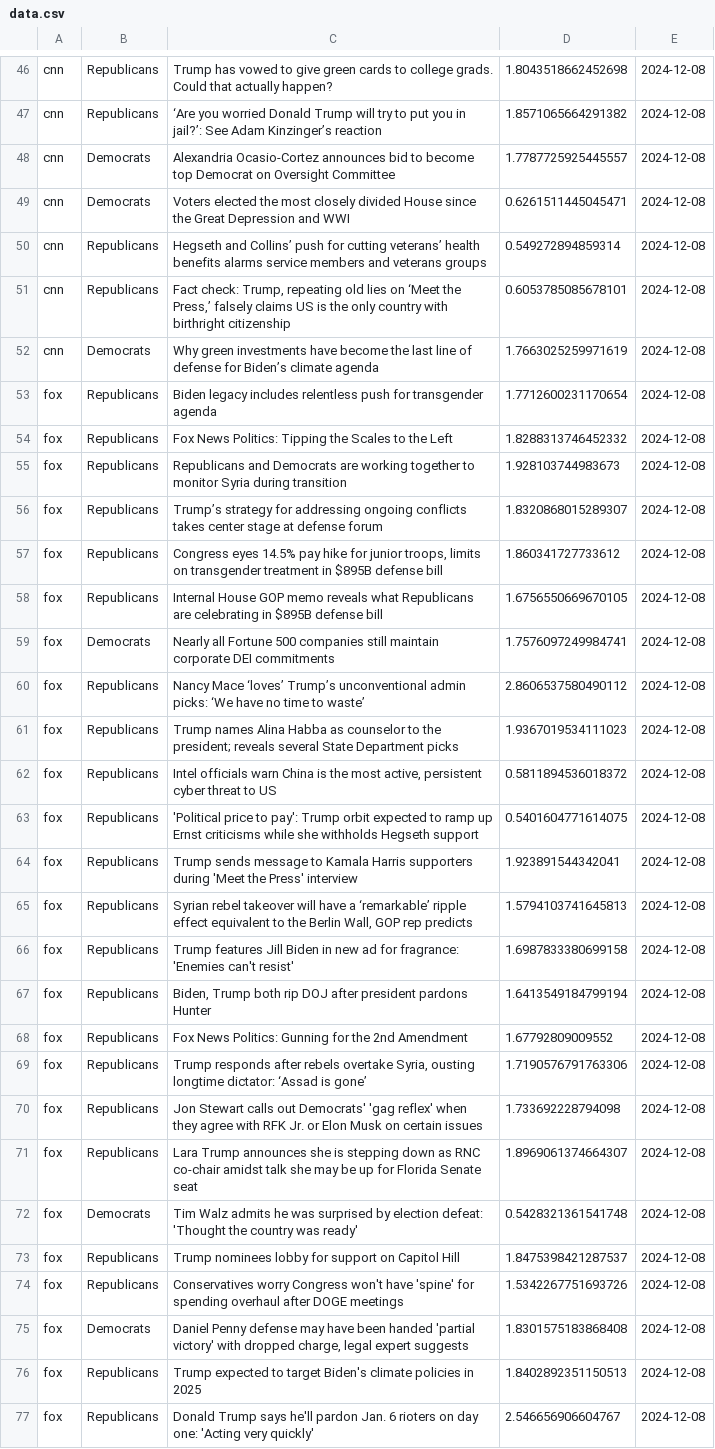
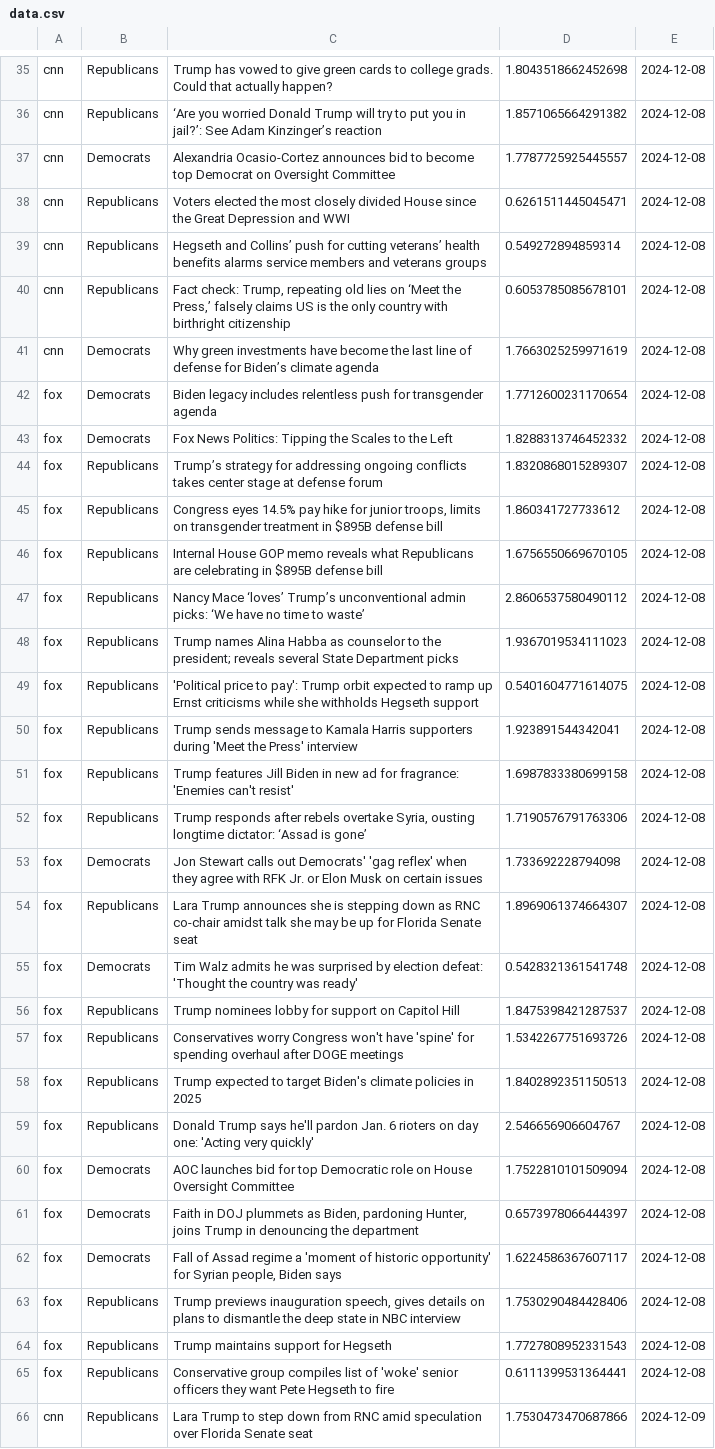
Before and after one commit to navidboloorian/news_sentiment_analyzer, a CSV file: data.csv, drawn as a sheet; only a part is shown, gaps mark what is left out; the shorter side is filled out with more unchanged rows; the diff covers the shown part only.

```diff
--- a/data.csv
+++ b/data.csv
@@ -48,3 +37,3 @@ cnn,Republicans,"‘Are you worried Donald Trump will try to put you in jail?’
 cnn,Democrats,"Alexandria Ocasio-Cortez announces bid to become top Democrat on Oversight Committee",1.7787725925445557,2024-12-08
-cnn,Democrats,"Voters elected the most closely divided House since the Great Depression and WWI",0.6261511445045471,2024-12-08
+cnn,Republicans,"Voters elected the most closely divided House since the Great Depression and WWI",0.6261511445045471,2024-12-08
 cnn,Republicans,"Hegseth and Collins’ push for cutting veterans’ health benefits alarms service members and veterans groups",0.549272894859314,2024-12-08
@@ -52,5 +41,4 @@ cnn,Republicans,"Fact check: Trump, repeating old lies on ‘Meet the Press,’
 cnn,Democrats,"Why green investments have become the last line of defense for Biden’s climate agenda ",1.7663025259971619,2024-12-08
-fox,Republicans,"Biden legacy includes relentless push for transgender agenda",1.7712600231170654,2024-12-08
-fox,Republicans,"Fox News Politics: Tipping the Scales to the Left",1.8288313746452332,2024-12-08
-fox,Republicans,"Republicans and Democrats are working together to monitor Syria during transition",1.928103744983673,2024-12-08
+fox,Democrats,"Biden legacy includes relentless push for transgender agenda",1.7712600231170654,2024-12-08
+fox,Democrats,"Fox News Politics: Tipping the Scales to the Left",1.8288313746452332,2024-12-08
 fox,Republicans,"Trump’s strategy for addressing ongoing conflicts takes center stage at defense forum",1.8320868015289307,2024-12-08
@@ -58,14 +46,9 @@ fox,Republicans,"Congress eyes 14.5% pay hike for junior troops, limits on trans
 fox,Republicans,"Internal House GOP memo reveals what Republicans are celebrating in $895B defense bill",1.6756550669670105,2024-12-08
-fox,Democrats,"Nearly all Fortune 500 companies still maintain corporate DEI commitments",1.7576097249984741,2024-12-08
 fox,Republicans,"Nancy Mace ‘loves’ Trump’s unconventional admin picks: ‘We have no time to waste’",2.8606537580490112,2024-12-08
 fox,Republicans,"Trump names Alina Habba as counselor to the president; reveals several State Department picks",1.9367019534111023,2024-12-08
-fox,Republicans,"Intel officials warn China is the most active, persistent cyber threat to US",0.5811894536018372,2024-12-08
 fox,Republicans,"'Political price to pay': Trump orbit expected to ramp up Ernst criticisms while she withholds Hegseth support",0.5401604771614075,2024-12-08
 fox,Republicans,"Trump sends message to Kamala Harris supporters during 'Meet the Press' interview",1.923891544342041,2024-12-08
-fox,Republicans,"Syrian rebel takeover will have a ‘remarkable’ ripple effect equivalent to the Berlin Wall, GOP rep predicts",1.5794103741645813,2024-12-08
 fox,Republicans,"Trump features Jill Biden in new ad for fragrance: 'Enemies can't resist'",1.6987833380699158,2024-12-08
-fox,Republicans,"Biden, Trump both rip DOJ after president pardons Hunter",1.6413549184799194,2024-12-08
-fox,Republicans,"Fox News Politics: Gunning for the 2nd Amendment",1.67792809009552,2024-12-08
 fox,Republicans,"Trump responds after rebels overtake Syria, ousting longtime dictator: ‘Assad is gone’",1.7190576791763306,2024-12-08
-fox,Republicans,"Jon Stewart calls out Democrats' 'gag reflex' when they agree with RFK Jr. or Elon Musk on certain issues",1.733692228794098,2024-12-08
+fox,Democrats,"Jon Stewart calls out Democrats' 'gag reflex' when they agree with RFK Jr. or Elon Musk on certain issues",1.733692228794098,2024-12-08
 fox,Republicans,"Lara Trump announces she is stepping down as RNC co-chair amidst talk she may be up for Florida Senate seat",1.8969061374664307,2024-12-08
@@ -74,3 +57,2 @@ fox,Republicans,"Trump nominees lobby for support on Capitol Hill",1.84753984212
 fox,Republicans,"Conservatives worry Congress won't have 'spine' for spending overhaul after DOGE meetings",1.5342267751693726,2024-12-08
-fox,Democrats,"Daniel Penny defense may have been handed 'partial victory' with dropped charge, legal expert suggests",1.8301575183868408,2024-12-08
 fox,Republicans,"Trump expected to target Biden's climate policies in 2025",1.8402892351150513,2024-12-08
```
Also changed, not shown: 1 added row, 25 removed rows and 11 edited cells elsewhere in this file.
